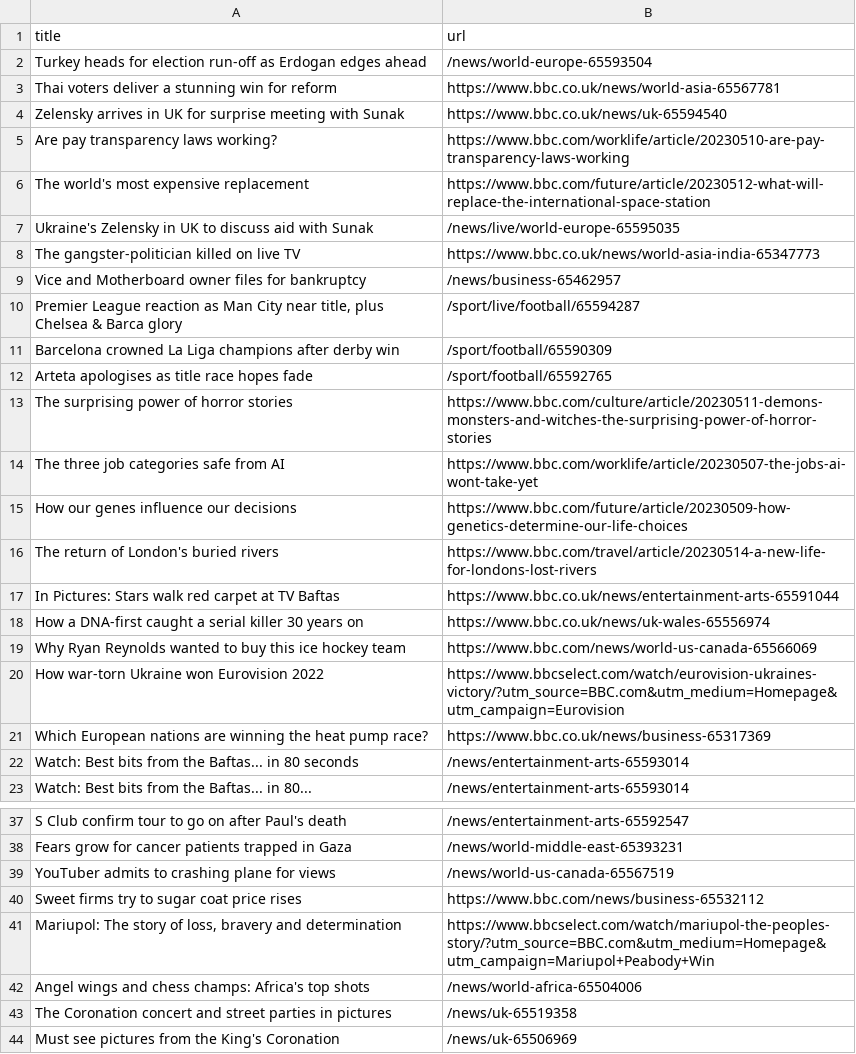
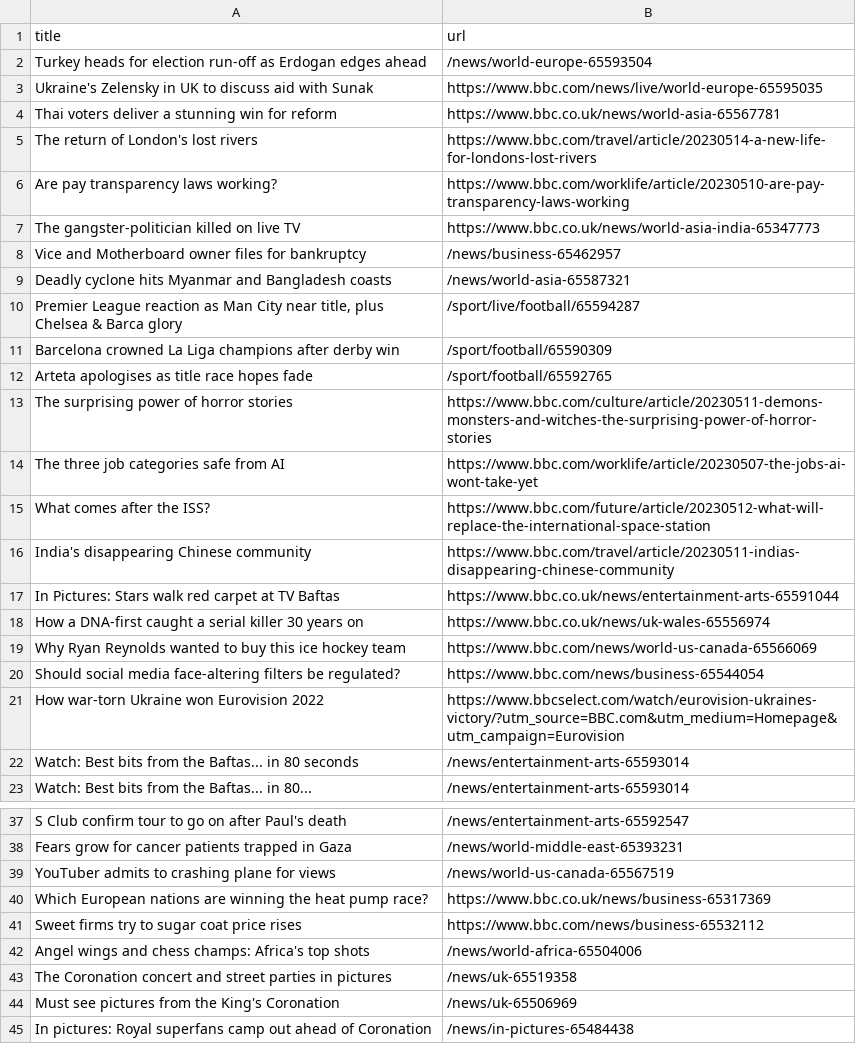
Before and after one commit to vlsachdev/automatic-scraper-bbc, a CSV file: bbc.csv, drawn as a sheet; only a part is shown, gaps mark what is left out; the shorter side is filled out with more unchanged rows.

```diff
--- a/bbc.csv
+++ b/bbc.csv
@@ -2,9 +2,9 @@ title,url
 Turkey heads for election run-off as Erdogan edges ahead,/news/world-europe-65593504
+Ukraine's Zelensky in UK to discuss aid with Sunak,https://www.bbc.com/news/live/world-europe-65595035
 Thai voters deliver a stunning win for reform,https://www.bbc.co.uk/news/world-asia-65567781
-Zelensky arrives in UK for surprise meeting with Sunak,https://www.bbc.co.uk/news/uk-65594540
+The return of London's lost rivers,https://www.bbc.com/travel/article/20230514-a-new-life-for-londons-lost-rivers
 Are pay transparency laws working?,https://www.bbc.com/worklife/article/20230510-are-pay-transparency-laws-working
-The world's most expensive replacement,https://www.bbc.com/future/article/20230512-what-will-replace-the-international-space-station
-Ukraine's Zelensky in UK to discuss aid with Sunak,/news/live/world-europe-65595035
 The gangster-politician killed on live TV,https://www.bbc.co.uk/news/world-asia-india-65347773
 Vice and Motherboard owner files for bankruptcy,/news/business-65462957
+Deadly cyclone hits Myanmar and Bangladesh coasts,/news/world-asia-65587321
 "Premier League reaction as Man City near title, plus Chelsea & Barca glory",/sport/live/football/65594287
@@ -14,4 +14,4 @@ The surprising power of horror stories,https://www.bbc.com/culture/article/20230
 The three job categories safe from AI,https://www.bbc.com/worklife/article/20230507-the-jobs-ai-wont-take-yet
-How our genes influence our decisions,https://www.bbc.com/future/article/20230509-how-genetics-determine-our-life-choices
-The return of London's buried rivers,https://www.bbc.com/travel/article/20230514-a-new-life-for-londons-lost-rivers
+What comes after the ISS?,https://www.bbc.com/future/article/20230512-what-will-replace-the-international-space-station
+India's disappearing Chinese community,https://www.bbc.com/travel/article/20230511-indias-disappearing-chinese-community
 In Pictures: Stars walk red carpet at TV Baftas,https://www.bbc.co.uk/news/entertainment-arts-65591044
@@ -19,4 +19,4 @@ How a DNA-first caught a serial killer 30 years on,https://www.bbc.co.uk/news/uk
 Why Ryan Reynolds wanted to buy this ice hockey team,https://www.bbc.com/news/world-us-canada-65566069
+Should social media face-altering filters be regulated?,https://www.bbc.com/news/business-65544054
 How war-torn Ukraine won Eurovision 2022,https://www.bbcselect.com/watch/eurovision-ukraines-victory/?utm_source=BBC.com&utm_medium=Homepage&utm_campaign=Eurovision
-Which European nations are winning the heat pump race?,https://www.bbc.co.uk/news/business-65317369
 Watch: Best bits from the Baftas... in 80 seconds,/news/entertainment-arts-65593014
@@ -39,4 +39,4 @@ Fears grow for cancer patients trapped in Gaza,/news/world-middle-east-65393231
 YouTuber admits to crashing plane for views,/news/world-us-canada-65567519
+Which European nations are winning the heat pump race?,https://www.bbc.co.uk/news/business-65317369
 Sweet firms try to sugar coat price rises,https://www.bbc.com/news/business-65532112
-"Mariupol: The story of loss, bravery and determination",https://www.bbcselect.com/watch/mariupol-the-peoples-story/?utm_source=BBC.com&utm_medium=Homepage&utm_campaign=Mariupol+Peabody+Win
 Angel wings and chess champs: Africa's top shots,/news/world-africa-65504006
```
